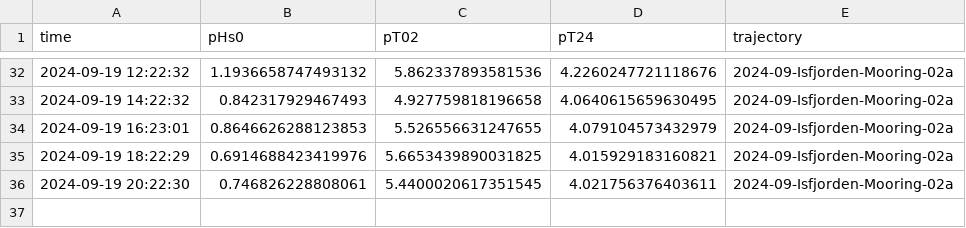
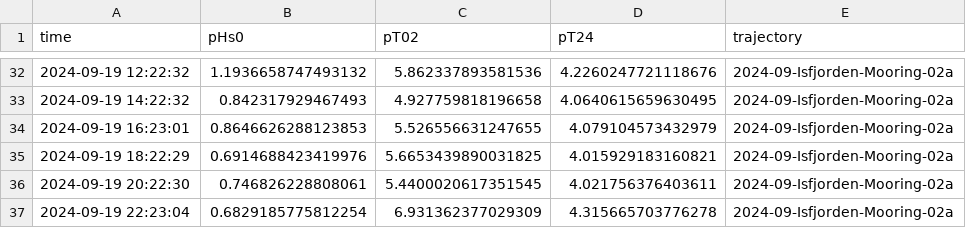
Before and after one commit to jerabaul29/2024_data_Isfjorden_02a, a CSV file: wavestat_data_Isfjorden-Mooring-02a.csv, drawn as a sheet; only a part is shown, gaps mark what is left out.

Commit message:
Push data

```diff
--- a/wavestat_data_Isfjorden-Mooring-02a.csv
+++ b/wavestat_data_Isfjorden-Mooring-02a.csv
@@ -36 +36,2 @@ time,pHs0,pT02,pT24,trajectory
 2024-09-19 20:22:30,0.746826228808061,5.4400020617351545,4.021756376403611,2024-09-Isfjorden-Mooring-02a
+2024-09-19 22:23:04,0.6829185775812254,6.931362377029309,4.315665703776278,2024-09-Isfjorden-Mooring-02a
```
